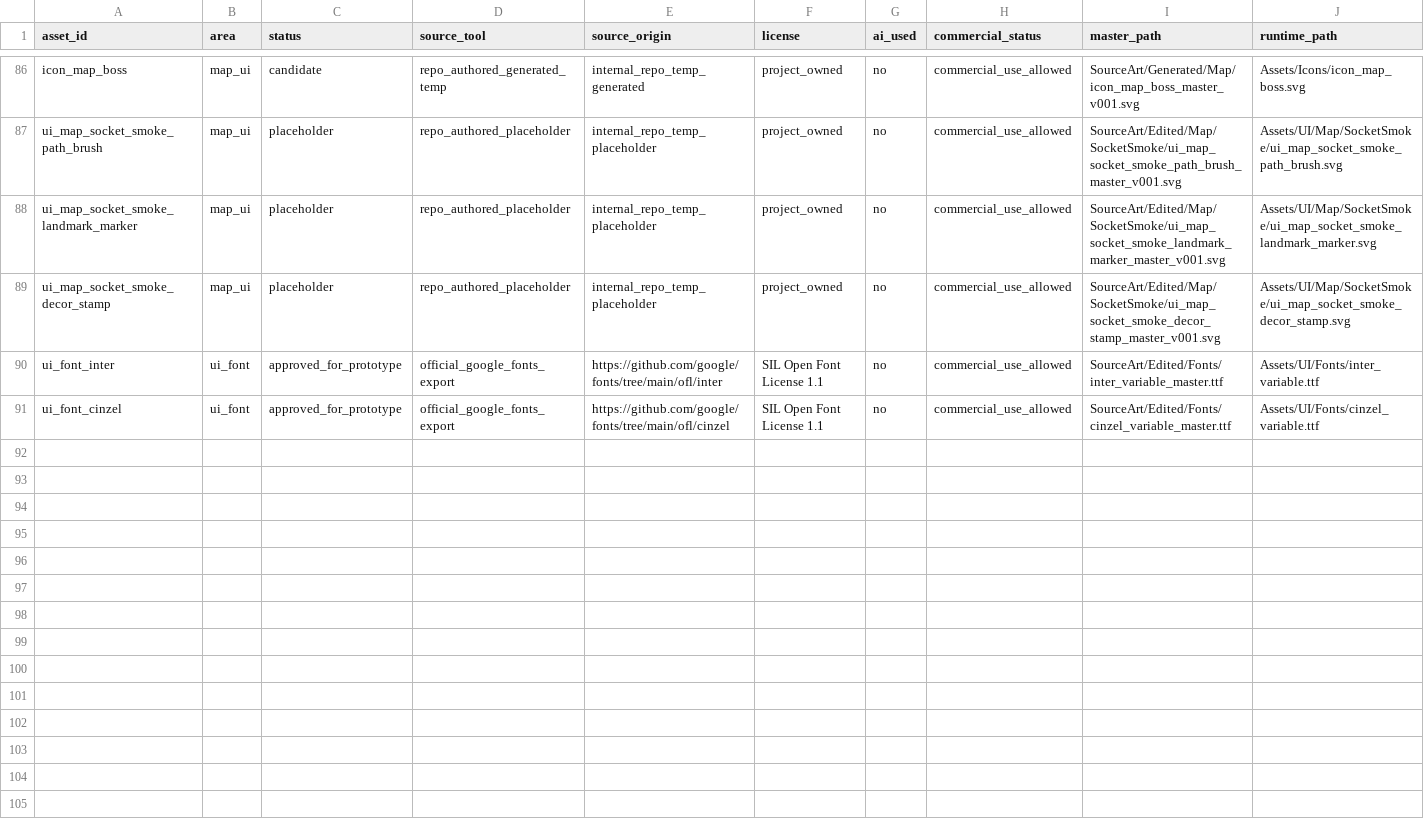
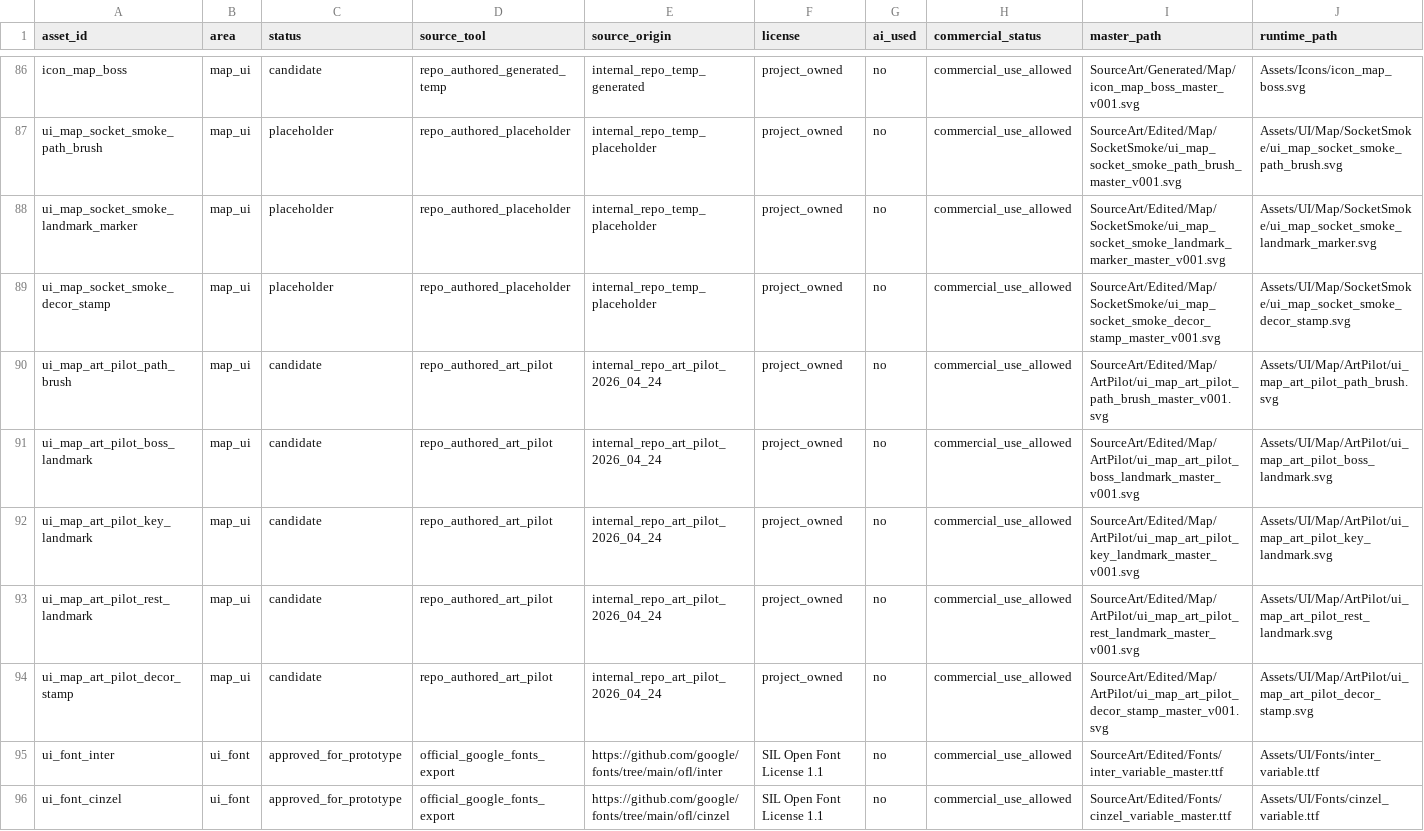
Before and after one commit to UcanHollandali/simple_rpg, a CSV file: AssetManifest/asset_manifest.csv, drawn as a sheet; only a part is shown, gaps mark what is left out; rows hold the shown columns only; the diff names each change by its address in the sheet, - before the commit and + after, or states it on an @@ line.

Commit message:
Add map socket art pilot

```diff
--- a/AssetManifest/asset_manifest.csv
+++ b/AssetManifest/asset_manifest.csv
+row 90: ui_map_art_pilot_path_brush | map_ui | candidate | repo_authored_art_pilot | internal_repo_art_pilot_2026_04_24 | project_owned | no | commercial_use_allowed | SourceArt/Edited/Map/ArtPilot/ui_map_art_pilot_path_brush_master_v001.svg | Assets/UI/Map/ArtPilot/ui_map_art_pilot_path_brush.svg
+row 91: ui_map_art_pilot_boss_landmark | map_ui | candidate | repo_authored_art_pilot | internal_repo_art_pilot_2026_04_24 | project_owned | no | commercial_use_allowed | SourceArt/Edited/Map/ArtPilot/ui_map_art_pilot_boss_landmark_master_v001.svg | Assets/UI/Map/ArtPilot/ui_map_art_pilot_boss_landmark.svg
+row 92: ui_map_art_pilot_key_landmark | map_ui | candidate | repo_authored_art_pilot | internal_repo_art_pilot_2026_04_24 | project_owned | no | commercial_use_allowed | SourceArt/Edited/Map/ArtPilot/ui_map_art_pilot_key_landmark_master_v001.svg | Assets/UI/Map/ArtPilot/ui_map_art_pilot_key_landmark.svg
+row 93: ui_map_art_pilot_rest_landmark | map_ui | candidate | repo_authored_art_pilot | internal_repo_art_pilot_2026_04_24 | project_owned | no | commercial_use_allowed | SourceArt/Edited/Map/ArtPilot/ui_map_art_pilot_rest_landmark_master_v001.svg | Assets/UI/Map/ArtPilot/ui_map_art_pilot_rest_landmark.svg
+row 94: ui_map_art_pilot_decor_stamp | map_ui | candidate | repo_authored_art_pilot | internal_repo_art_pilot_2026_04_24 | project_owned | no | commercial_use_allowed | SourceArt/Edited/Map/ArtPilot/ui_map_art_pilot_decor_stamp_master_v001.svg | Assets/UI/Map/ArtPilot/ui_map_art_pilot_decor_stamp.svg
```
Also changed, not shown: 20 other files.
